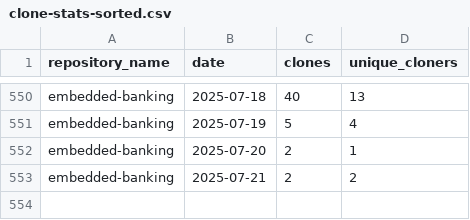
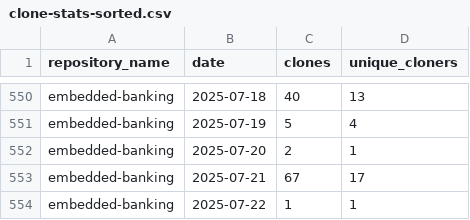
Before and after one commit to jpmorgan-payments/embedded-finance, a CSV file: metrics/clone-stats-sorted.csv, drawn as a sheet; only a part is shown, gaps mark what is left out.

```diff
--- a/metrics/clone-stats-sorted.csv
+++ b/metrics/clone-stats-sorted.csv
@@ -552,2 +552,3 @@ embedded-banking,2025-07-19,5,4
 embedded-banking,2025-07-20,2,1
-embedded-banking,2025-07-21,2,2
+embedded-banking,2025-07-21,67,17
+embedded-banking,2025-07-22,1,1
```
Also changed, not shown: metrics/clone-stats.csv, metrics/referrer-stats-sorted.csv, 3 other files.
